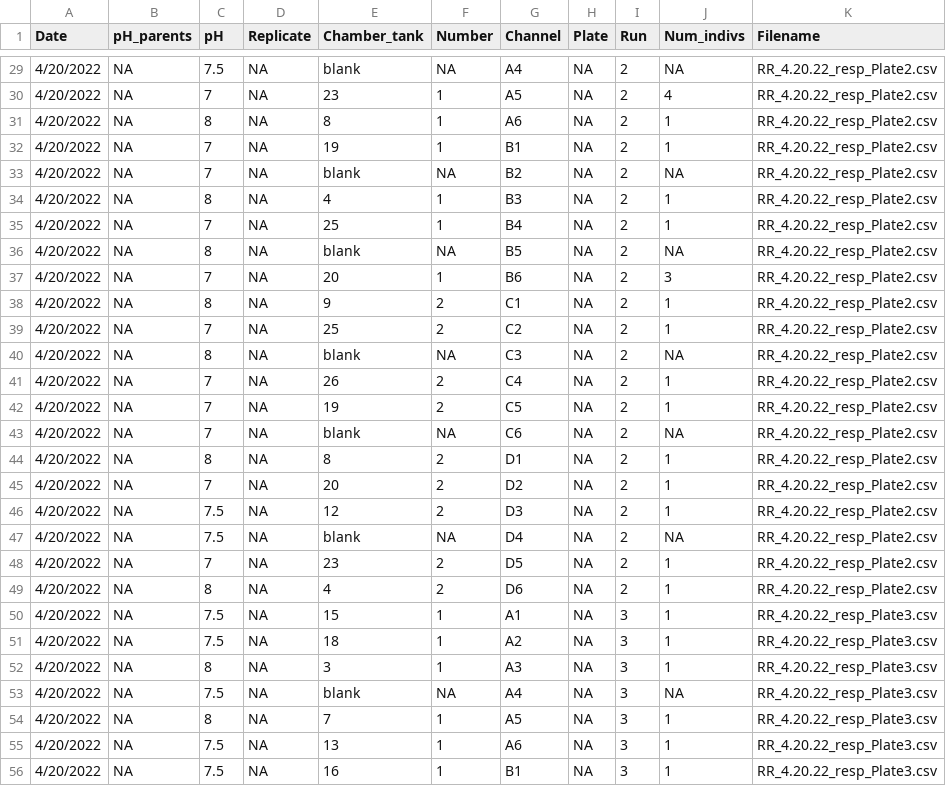
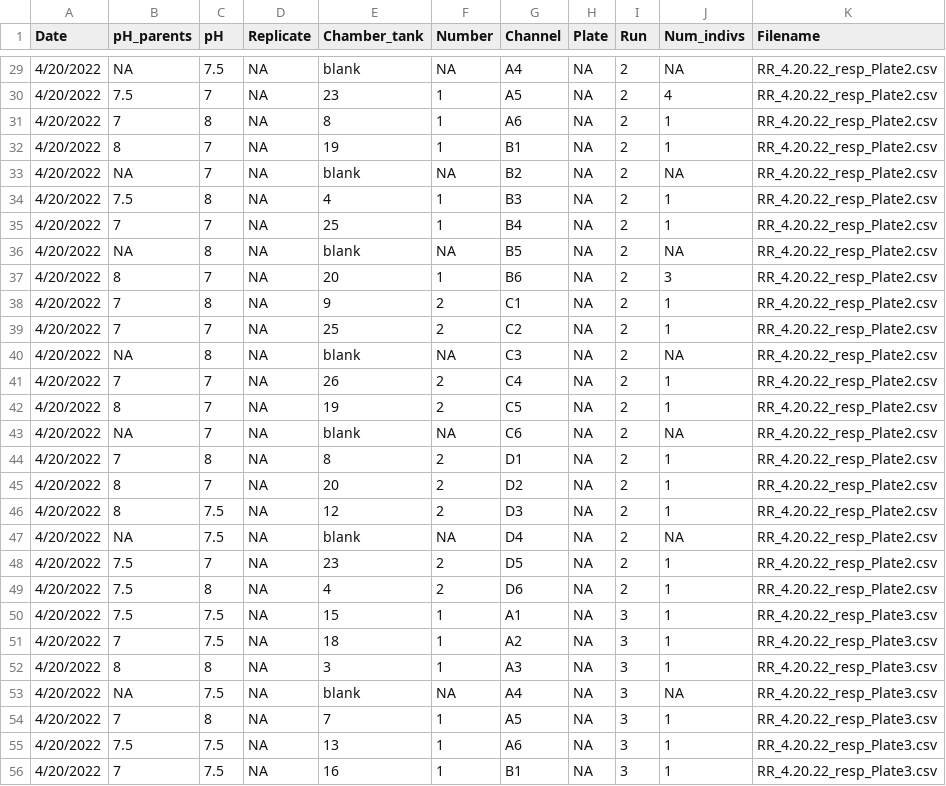
Before and after one commit to NEFSC/EAD-ASEB-Airradians_Larvae_crossgen_OA, a CSV file: RAnalysis/Data/Respiration/metadata/Reference_resp_ID.csv, drawn as a sheet; only a part is shown, gaps mark what is left out; the diff covers the shown part only.

```diff
--- a/RAnalysis/Data/Respiration/metadata/Reference_resp_ID.csv
+++ b/RAnalysis/Data/Respiration/metadata/Reference_resp_ID.csv
@@ -29,28 +29,28 @@ Date,pH_parents,pH,Replicate,Chamber_tank,Number,Channel,Plate,Run,Num_indivs,Fi
 4/20/2022,NA,7.5,NA,blank,NA,A4,NA,2,NA,RR_4.20.22_resp_Plate2.csv
-4/20/2022,NA,7,NA,23,1,A5,NA,2,4,RR_4.20.22_resp_Plate2.csv
-4/20/2022,NA,8,NA,8,1,A6,NA,2,1,RR_4.20.22_resp_Plate2.csv
-4/20/2022,NA,7,NA,19,1,B1,NA,2,1,RR_4.20.22_resp_Plate2.csv
+4/20/2022,7.5,7,NA,23,1,A5,NA,2,4,RR_4.20.22_resp_Plate2.csv
+4/20/2022,7,8,NA,8,1,A6,NA,2,1,RR_4.20.22_resp_Plate2.csv
+4/20/2022,8,7,NA,19,1,B1,NA,2,1,RR_4.20.22_resp_Plate2.csv
 4/20/2022,NA,7,NA,blank,NA,B2,NA,2,NA,RR_4.20.22_resp_Plate2.csv
-4/20/2022,NA,8,NA,4,1,B3,NA,2,1,RR_4.20.22_resp_Plate2.csv
-4/20/2022,NA,7,NA,25,1,B4,NA,2,1,RR_4.20.22_resp_Plate2.csv
+4/20/2022,7.5,8,NA,4,1,B3,NA,2,1,RR_4.20.22_resp_Plate2.csv
+4/20/2022,7,7,NA,25,1,B4,NA,2,1,RR_4.20.22_resp_Plate2.csv
 4/20/2022,NA,8,NA,blank,NA,B5,NA,2,NA,RR_4.20.22_resp_Plate2.csv
-4/20/2022,NA,7,NA,20,1,B6,NA,2,3,RR_4.20.22_resp_Plate2.csv
-4/20/2022,NA,8,NA,9,2,C1,NA,2,1,RR_4.20.22_resp_Plate2.csv
-4/20/2022,NA,7,NA,25,2,C2,NA,2,1,RR_4.20.22_resp_Plate2.csv
+4/20/2022,8,7,NA,20,1,B6,NA,2,3,RR_4.20.22_resp_Plate2.csv
+4/20/2022,7,8,NA,9,2,C1,NA,2,1,RR_4.20.22_resp_Plate2.csv
+4/20/2022,7,7,NA,25,2,C2,NA,2,1,RR_4.20.22_resp_Plate2.csv
 4/20/2022,NA,8,NA,blank,NA,C3,NA,2,NA,RR_4.20.22_resp_Plate2.csv
-4/20/2022,NA,7,NA,26,2,C4,NA,2,1,RR_4.20.22_resp_Plate2.csv
-4/20/2022,NA,7,NA,19,2,C5,NA,2,1,RR_4.20.22_resp_Plate2.csv
+4/20/2022,7,7,NA,26,2,C4,NA,2,1,RR_4.20.22_resp_Plate2.csv
+4/20/2022,8,7,NA,19,2,C5,NA,2,1,RR_4.20.22_resp_Plate2.csv
 4/20/2022,NA,7,NA,blank,NA,C6,NA,2,NA,RR_4.20.22_resp_Plate2.csv
-4/20/2022,NA,8,NA,8,2,D1,NA,2,1,RR_4.20.22_resp_Plate2.csv
-4/20/2022,NA,7,NA,20,2,D2,NA,2,1,RR_4.20.22_resp_Plate2.csv
-4/20/2022,NA,7.5,NA,12,2,D3,NA,2,1,RR_4.20.22_resp_Plate2.csv
+4/20/2022,7,8,NA,8,2,D1,NA,2,1,RR_4.20.22_resp_Plate2.csv
+4/20/2022,8,7,NA,20,2,D2,NA,2,1,RR_4.20.22_resp_Plate2.csv
+4/20/2022,8,7.5,NA,12,2,D3,NA,2,1,RR_4.20.22_resp_Plate2.csv
 4/20/2022,NA,7.5,NA,blank,NA,D4,NA,2,NA,RR_4.20.22_resp_Plate2.csv
-4/20/2022,NA,7,NA,23,2,D5,NA,2,1,RR_4.20.22_resp_Plate2.csv
-4/20/2022,NA,8,NA,4,2,D6,NA,2,1,RR_4.20.22_resp_Plate2.csv
-4/20/2022,NA,7.5,NA,15,1,A1,NA,3,1,RR_4.20.22_resp_Plate3.csv
-4/20/2022,NA,7.5,NA,18,1,A2,NA,3,1,RR_4.20.22_resp_Plate3.csv
-4/20/2022,NA,8,NA,3,1,A3,NA,3,1,RR_4.20.22_resp_Plate3.csv
+4/20/2022,7.5,7,NA,23,2,D5,NA,2,1,RR_4.20.22_resp_Plate2.csv
+4/20/2022,7.5,8,NA,4,2,D6,NA,2,1,RR_4.20.22_resp_Plate2.csv
+4/20/2022,7.5,7.5,NA,15,1,A1,NA,3,1,RR_4.20.22_resp_Plate3.csv
+4/20/2022,7,7.5,NA,18,1,A2,NA,3,1,RR_4.20.22_resp_Plate3.csv
+4/20/2022,8,8,NA,3,1,A3,NA,3,1,RR_4.20.22_resp_Plate3.csv
 4/20/2022,NA,7.5,NA,blank,NA,A4,NA,3,NA,RR_4.20.22_resp_Plate3.csv
-4/20/2022,NA,8,NA,7,1,A5,NA,3,1,RR_4.20.22_resp_Plate3.csv
-4/20/2022,NA,7.5,NA,13,1,A6,NA,3,1,RR_4.20.22_resp_Plate3.csv
-4/20/2022,NA,7.5,NA,16,1,B1,NA,3,1,RR_4.20.22_resp_Plate3.csv
+4/20/2022,7,8,NA,7,1,A5,NA,3,1,RR_4.20.22_resp_Plate3.csv
+4/20/2022,7.5,7.5,NA,13,1,A6,NA,3,1,RR_4.20.22_resp_Plate3.csv
+4/20/2022,7,7.5,NA,16,1,B1,NA,3,1,RR_4.20.22_resp_Plate3.csv
```
Also changed, not shown: 86 edited cells elsewhere in this file, RAnalysis/Output/Respiration/RR_bad_data_larvae.csv, RAnalysis/Output/Respiration/RR_calc_raw_larvae.csv, 13 other files.
